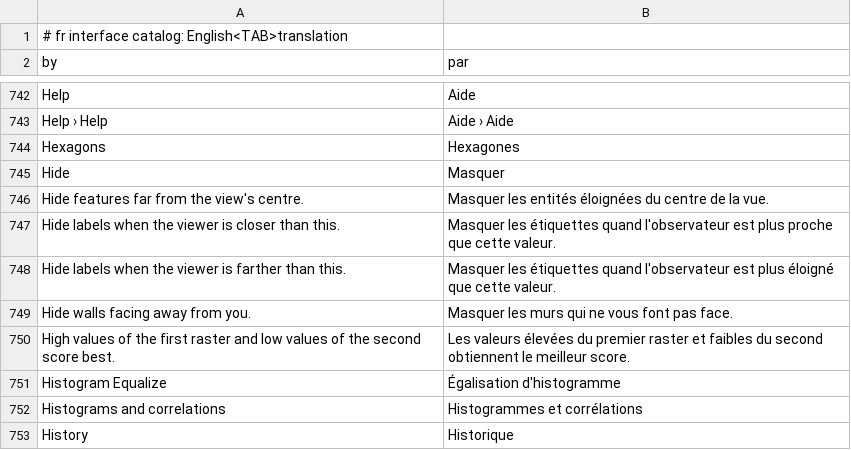
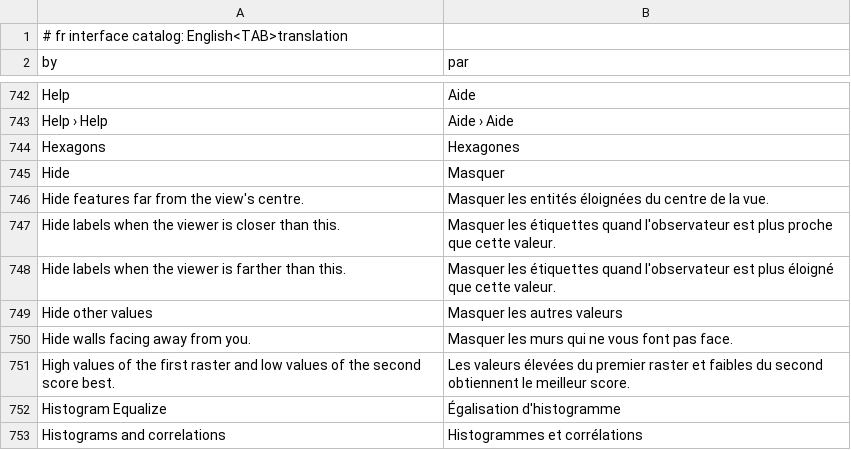
Before and after one commit to elpidioassinaturas/RustGIS, a TSV file: crates/ui-egui/src/i18n/fr.tsv, drawn as a sheet; only a part is shown, gaps mark what is left out; the shorter side is filled out with more unchanged rows.

```diff
--- a/crates/ui-egui/src/i18n/fr.tsv
+++ b/crates/ui-egui/src/i18n/fr.tsv
@@ -748,2 +748,3 @@ Hide labels when the viewer is closer than this.	Masquer les étiquettes quand l
 Hide labels when the viewer is farther than this.	Masquer les étiquettes quand l'observateur est plus éloigné que cette valeur.
+Hide other values	Masquer les autres valeurs
 Hide walls facing away from you.	Masquer les murs qui ne vous font pas face.
```
Also changed, not shown: crates/ui-egui/src/i18n/az.tsv, crates/ui-egui/src/i18n/ja.tsv, 19 other files.
